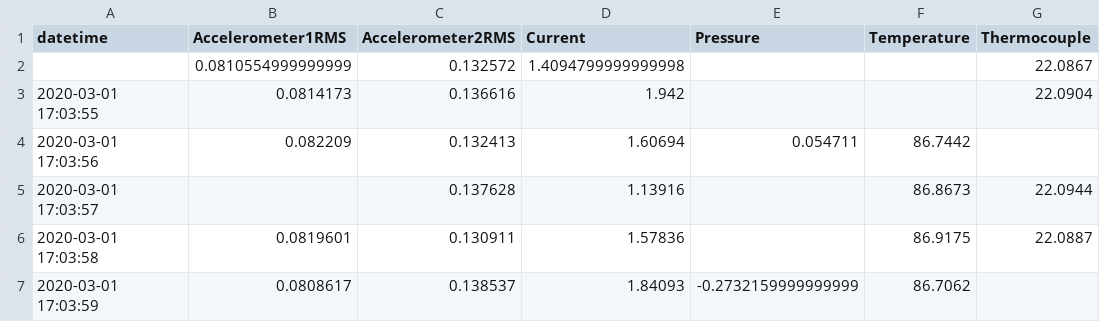
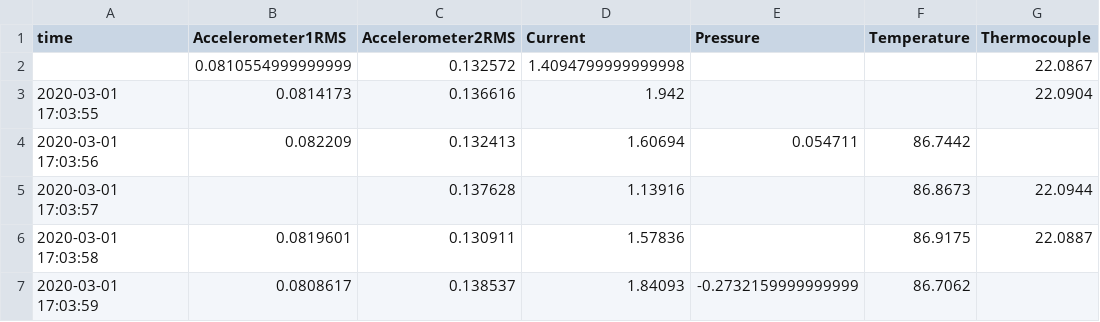
Before and after one commit to cnvrg/data-connectors, a CSV file: influxdb_connector/influxdb_test.csv, drawn as a sheet; only a part is shown; the diff names each change by its address in the sheet, - before the commit and + after, or states it on an @@ line.

```diff
--- a/influxdb_connector/influxdb_test.csv
+++ b/influxdb_connector/influxdb_test.csv
-A1: datetime
+A1: time
```
Also changed, not shown: influxdb_connector/influx_test.csv, 8 other files.
